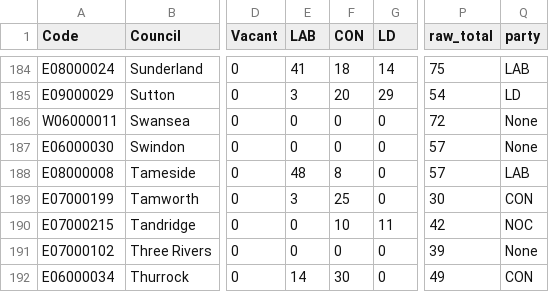
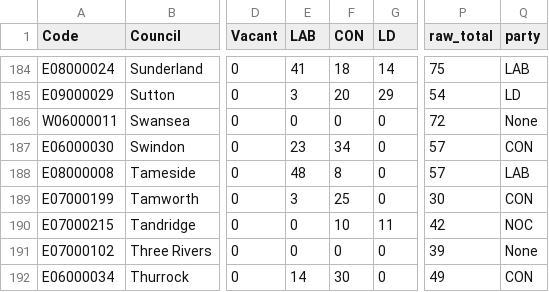
Before and after one commit to tomsaunders98/LocalElections2022, a CSV file: election_results.csv, drawn as a sheet; only a part is shown, gaps mark what is left out; the diff names each change by its address in the sheet, - before the commit and + after, or states it on an @@ line.

Commit message:
Flat: latest data (2022-05-06T11:41:57.112Z) {   "date": "2022-05-06T11:41:57.112Z",   "files": [     {       "name": "election_results.csv",       "deltaBytes": 1,       "source": "https://docs.google.com/spreadsheets/d/1fU_3M7xGiAybZEuXVw9KgeM0P1VPze2dW1z0gy6-Su4/gviz/tq?tqx=out:csv&sheet=elections_data"     }   ] }

```diff
--- a/election_results.csv
+++ b/election_results.csv
-E187 (LAB): 0
+E187 (LAB): 23
-F187 (CON): 0
+F187 (CON): 34
-Q187 (party): None
+Q187 (party): CON
```
